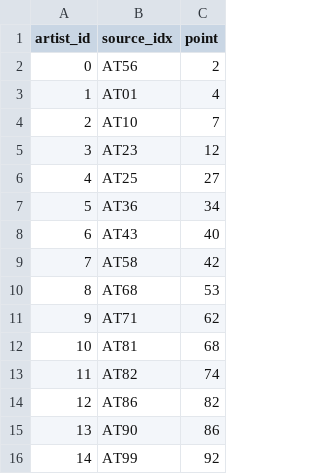
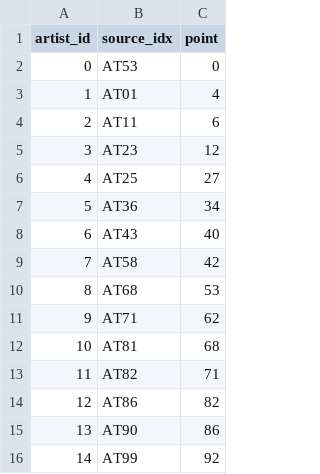
Before and after one commit to PSAM-5020/Project, a CSV file: data/addl/featured_quotes.csv, drawn as a sheet; only a part is shown.

Commit message:
fix text extraction for institutional source

```diff
--- a/data/addl/featured_quotes.csv
+++ b/data/addl/featured_quotes.csv
@@ -1,5 +1,5 @@
 artist_id,source_idx,point
-0,AT56,2
+0,AT53,0
 1,AT01,4
-2,AT10,7
+2,AT11,6
 3,AT23,12
@@ -12,3 +12,3 @@ artist_id,source_idx,point
 10,AT81,68
-11,AT82,74
+11,AT82,71
 12,AT86,82
```
Also changed, not shown: 8 other files.
